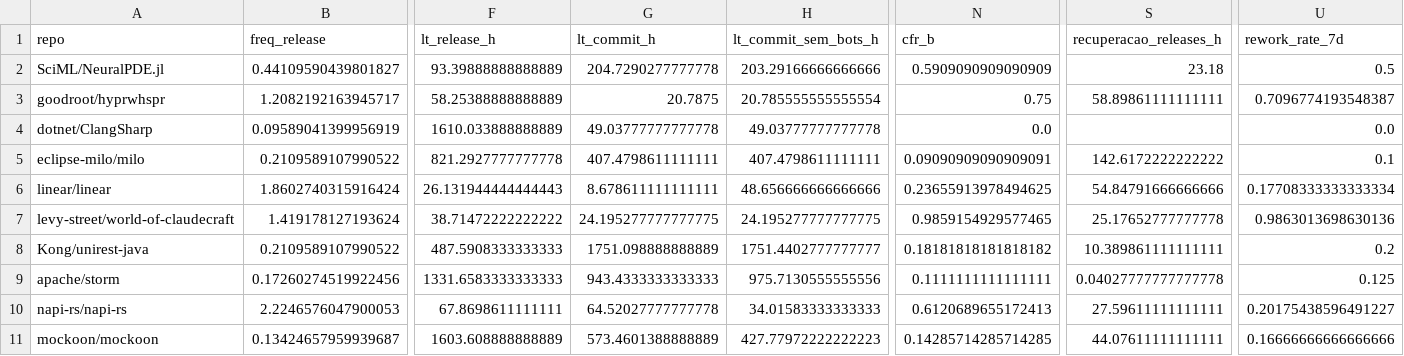
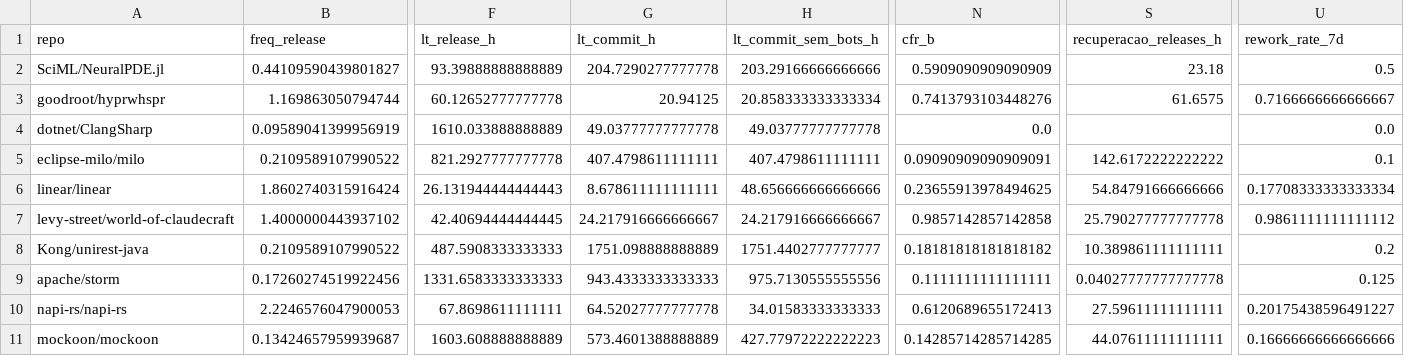
Before and after one commit to joaomarcelocpa/LaboratorioExperimentacao, a CSV file: Laboratorio3/data/processed/metricas.csv, drawn as a sheet; only a part is shown, gaps mark what is left out; the diff covers the shown part only; the diff names each change by its address in the sheet, - before the commit and + after, or states it on an @@ line.

```diff
--- a/Laboratorio3/data/processed/metricas.csv
+++ b/Laboratorio3/data/processed/metricas.csv
-B3 (freq_release): 1.2082192163945717
+B3 (freq_release): 1.169863050794744
-F3 (lt_release_h): 58.25388888888889
+F3 (lt_release_h): 60.12652777777778
-G3 (lt_commit_h): 20.7875
+G3 (lt_commit_h): 20.94125
-H3 (lt_commit_sem_bots_h): 20.785555555555554
+H3 (lt_commit_sem_bots_h): 20.858333333333334
-N3 (cfr_b): 0.75
+N3 (cfr_b): 0.7413793103448276
-S3 (recuperacao_releases_h): 58.89861111111111
+S3 (recuperacao_releases_h): 61.6575
-U3 (rework_rate_7d): 0.7096774193548387
+U3 (rework_rate_7d): 0.7166666666666667
-B7 (freq_release): 1.419178127193624
+B7 (freq_release): 1.4000000443937102
-F7 (lt_release_h): 38.71472222222222
+F7 (lt_release_h): 42.40694444444445
-G7 (lt_commit_h): 24.195277777777775
+G7 (lt_commit_h): 24.217916666666667
-H7 (lt_commit_sem_bots_h): 24.195277777777775
+H7 (lt_commit_sem_bots_h): 24.217916666666667
-N7 (cfr_b): 0.9859154929577465
+N7 (cfr_b): 0.9857142857142858
-S7 (recuperacao_releases_h): 25.17652777777778
+S7 (recuperacao_releases_h): 25.790277777777778
-U7 (rework_rate_7d): 0.9863013698630136
+U7 (rework_rate_7d): 0.9861111111111112
```
Also changed, not shown: 2 edited cells elsewhere in this file, Laboratorio3/data/processed/custo_api.csv, Laboratorio3/data/processed/custo_selecao.csv, 7 other files.
